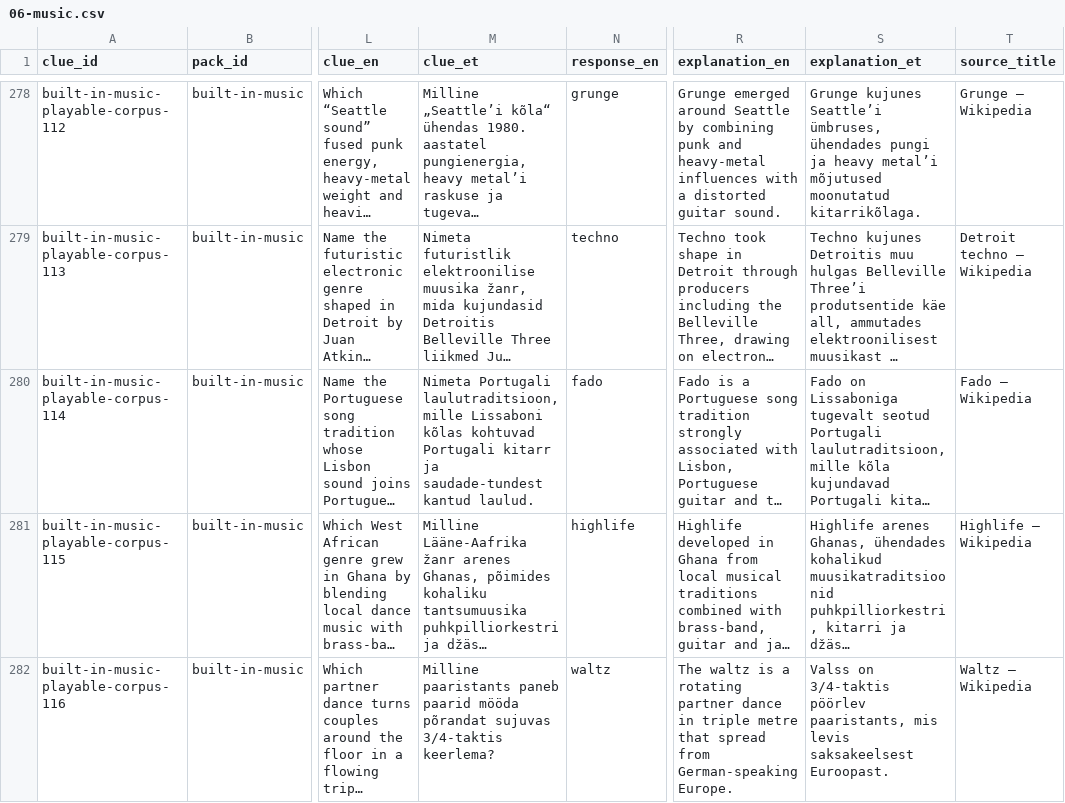
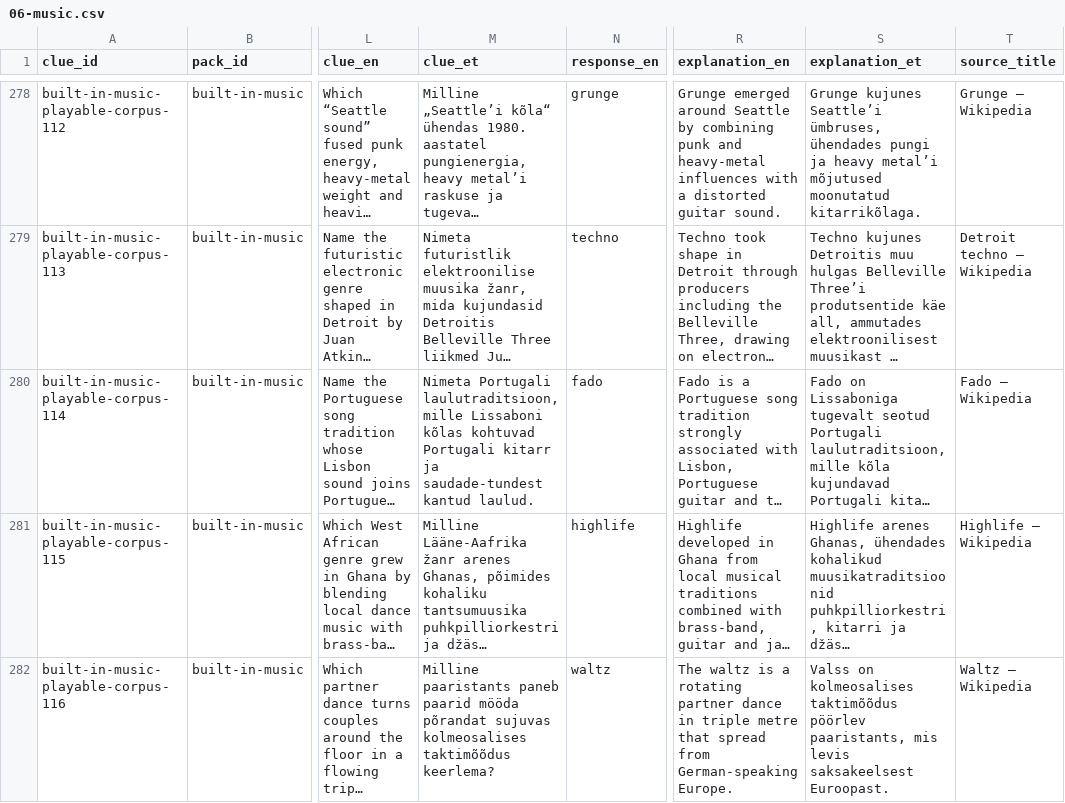
Before and after one commit to KristjanKruusRIA/Quiz-Stage, a CSV file: content/authored/06-music.csv, drawn as a sheet; only a part is shown, gaps mark what is left out; long unchanged cells end in …; the diff covers the shown part only; the diff names each change by its address in the sheet, - before the commit and + after, or states it on an @@ line.

Commit message:
fix(content): seal playable corpus release

```diff
--- a/content/authored/06-music.csv
+++ b/content/authored/06-music.csv
-M282 (clue_et): …põrandat sujuvas 3/4-taktis keerlema?
+M282 (clue_et): …põrandat sujuvas kolmeosalises taktimõõdus keerlema?
-S282 (explanation_et): Valss on 3/4-taktis pöörlev paaristants,…
+S282 (explanation_et): Valss on kolmeosalises taktimõõdus pöörlev paaristants,…
```
Also changed, not shown: 6 edited cells elsewhere in this file, content/authored/08-sports-games.csv, content/authored/11-politics-economics-society.csv, 40 other files.
